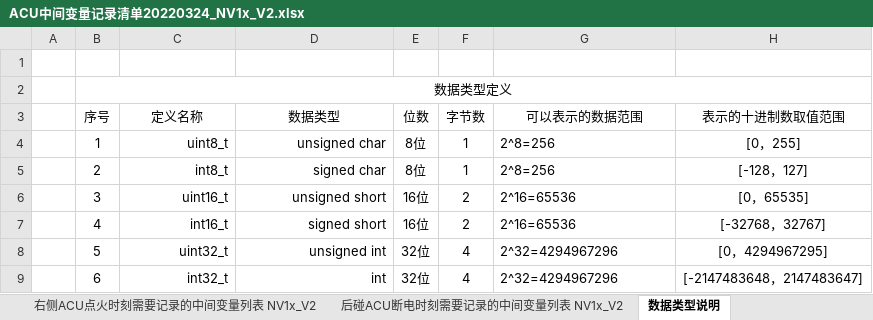
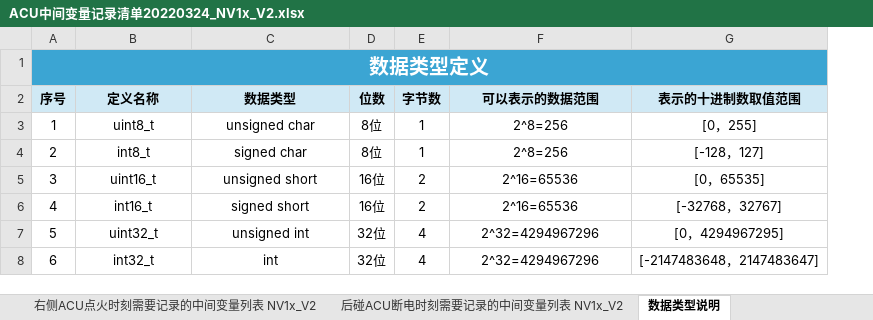
Before and after one commit to 773316214/EDRReader, an Excel workbook: Input/ACU中间变量记录清单20220324_NV1x_V2.xlsx, sheet 数据类型说明, drawn as a sheet; values as stored, in another font and other column widths than the file's, no borders; removed rows and columns are numbered as before the commit, all else as after; the diff names each change by its address in the sheet, - before the commit and + after, or states it on an @@ line.

```diff
--- a/Input/ACU中间变量记录清单20220324_NV1x_V2.xlsx (sheet 数据类型说明)
+++ b/Input/ACU中间变量记录清单20220324_NV1x_V2.xlsx (sheet 数据类型说明)
-column A, empty
-row 1: (empty)
-A1 bold: off
+A1 bold: on
-A1:G1 fill: none
+A1:G1 fill: #3BA5D3
-A1 text colour: black
+A1 text colour: #FFFFFF, text size: larger
@@ A2:G2 fill: none → #D0E9F5, bold: off → on @@
-B3:C8 alignment: right
+B3:C8 alignment: center
-F3:F8 alignment: left
+F3:F8 alignment: center
```
Also changed, not shown: sheet 左侧ACU点火时刻需要记录的中间变量列表 NV1x_V2, sheet 右侧ACU点火时刻需要记录的中间变量列表 NV1x_V2, sheet 后碰ACU断电时刻需要记录的中间变量列表 NV1x_V2, sheet 正碰ACU点火时刻需要记录的中间变量列表 NV1x_V2, Input/NV1x-CC001项目EEPROM_ACU_MAP20220322-V1.3.xlsx, 8 other files.
